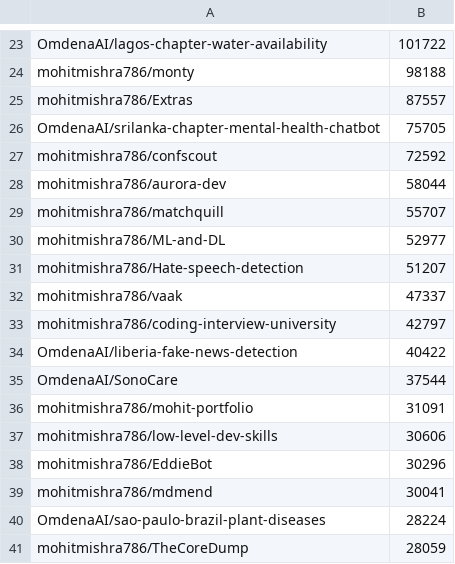
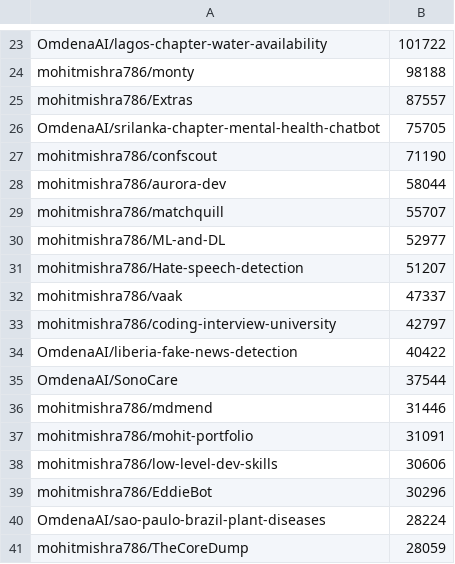
Before and after one commit to mohitmishra786/mohitmishra786, a CSV file: loc_results/repo_summary.csv, drawn as a sheet; only a part is shown, gaps mark what is left out.

```diff
--- a/loc_results/repo_summary.csv
+++ b/loc_results/repo_summary.csv
@@ -26,3 +26,3 @@ mohitmishra786/Extras,87557
 OmdenaAI/srilanka-chapter-mental-health-chatbot,75705
-mohitmishra786/confscout,72592
+mohitmishra786/confscout,71190
 mohitmishra786/aurora-dev,58044
@@ -35,2 +35,3 @@ OmdenaAI/liberia-fake-news-detection,40422
 OmdenaAI/SonoCare,37544
+mohitmishra786/mdmend,31446
 mohitmishra786/mohit-portfolio,31091
@@ -38,3 +39,2 @@ mohitmishra786/low-level-dev-skills,30606
 mohitmishra786/EddieBot,30296
-mohitmishra786/mdmend,30041
 OmdenaAI/sao-paulo-brazil-plant-diseases,28224
```
Also changed, not shown: loc_results/detailed_results.csv, loc_results/language_summary.csv, 4 other files.
